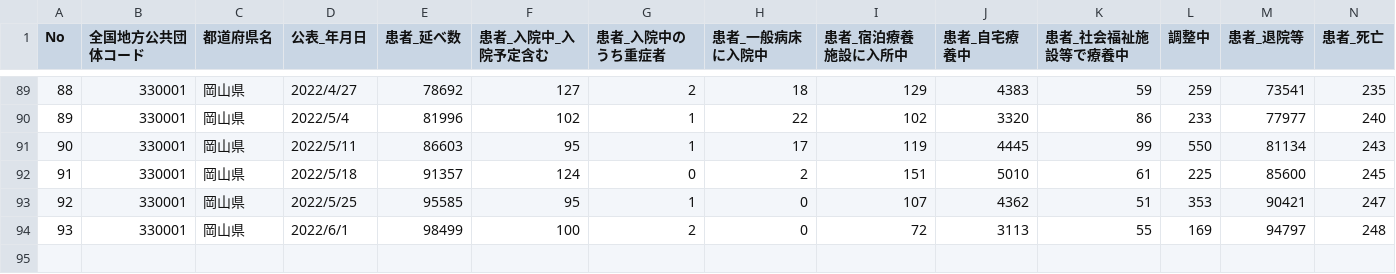
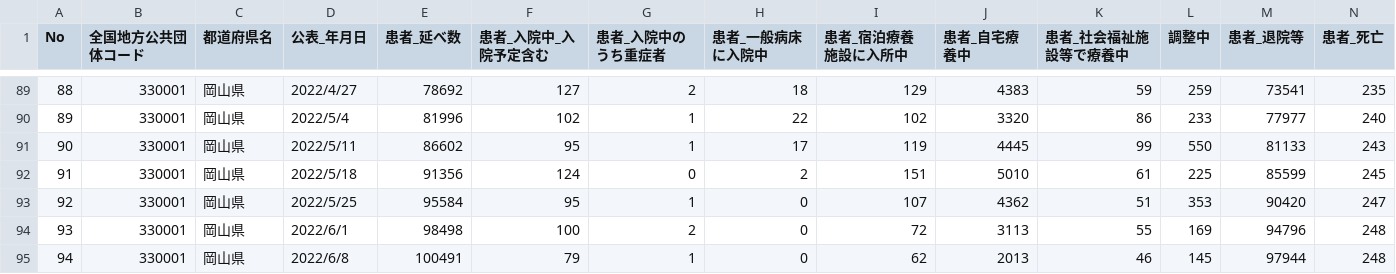
Before and after one commit to tsuyama-craft/covid-19, a CSV file: docs/data/kanjahasseijoukyou.csv, drawn as a sheet; only a part is shown, gaps mark what is left out.

```diff
--- a/docs/data/kanjahasseijoukyou.csv
+++ b/docs/data/kanjahasseijoukyou.csv
@@ -90,5 +90,6 @@ No,全国地方公共団体コード,都道府県名,公表_年月日,患者_延
 89,330001,岡山県,2022/5/4,81996,102,1,22,102,3320,86,233,77977,240
-90,330001,岡山県,2022/5/11,86603,95,1,17,119,4445,99,550,81134,243
-91,330001,岡山県,2022/5/18,91357,124,0,2,151,5010,61,225,85600,245
-92,330001,岡山県,2022/5/25,95585,95,1,0,107,4362,51,353,90421,247
-93,330001,岡山県,2022/6/1,98499,100,2,0,72,3113,55,169,94797,248
+90,330001,岡山県,2022/5/11,86602,95,1,17,119,4445,99,550,81133,243
+91,330001,岡山県,2022/5/18,91356,124,0,2,151,5010,61,225,85599,245
+92,330001,岡山県,2022/5/25,95584,95,1,0,107,4362,51,353,90420,247
+93,330001,岡山県,2022/6/1,98498,100,2,0,72,3113,55,169,94796,248
+94,330001,岡山県,2022/6/8,100491,79,1,0,62,2013,46,145,97944,248
```
Also changed, not shown: public/data/kanjahasseijoukyou.csv.
